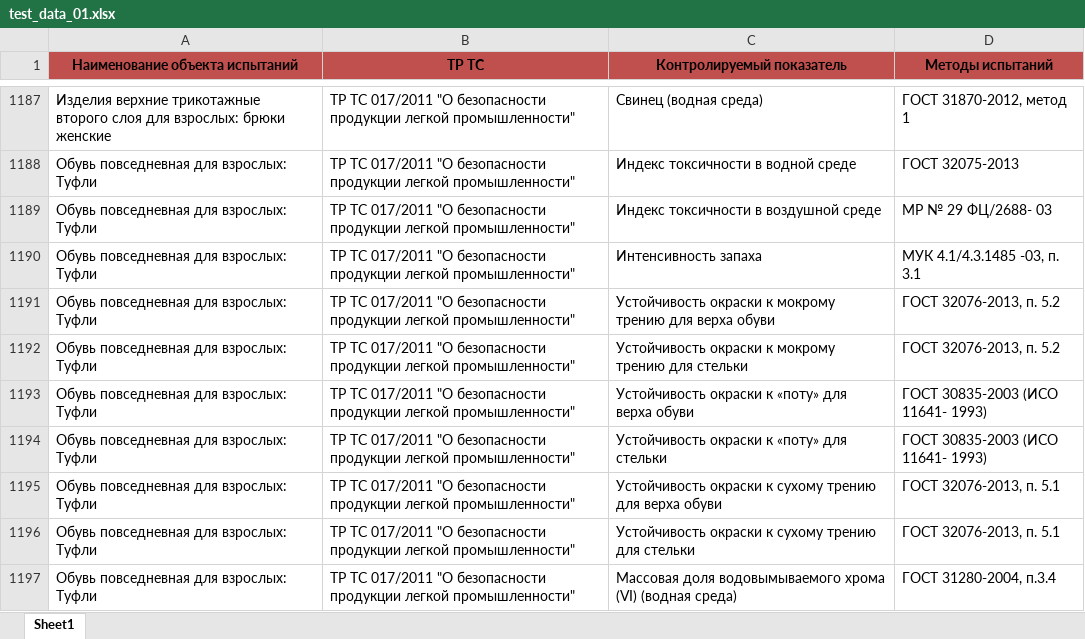
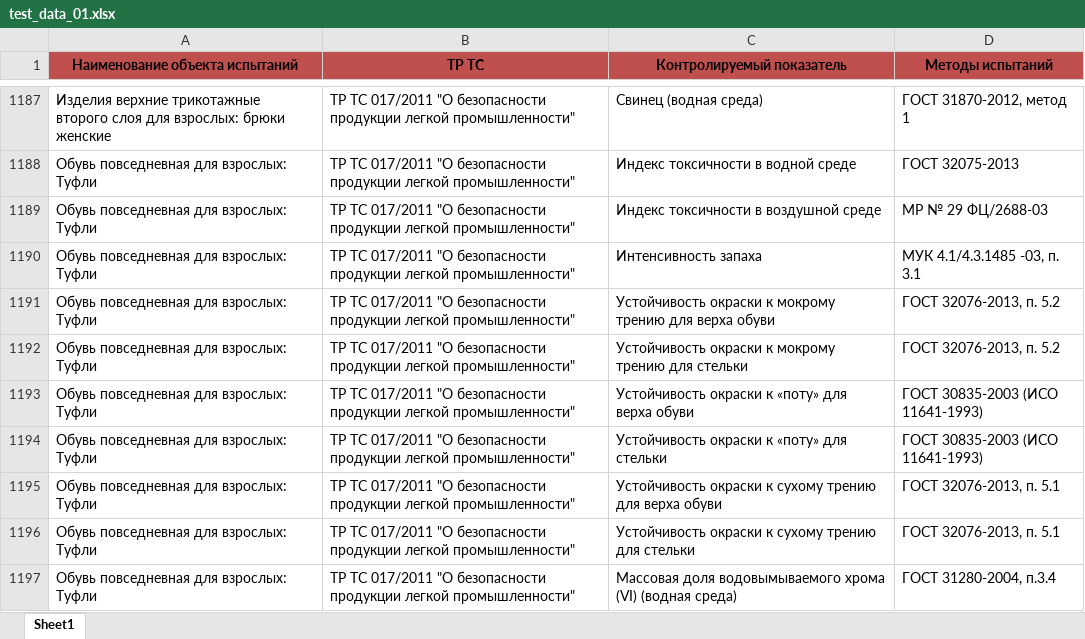
Before and after one commit to 515tekhotdel-alt/test-parameters-system, an Excel workbook: data/raw/test_data_01.xlsx, sheet Sheet1, drawn as a sheet; only a part is shown, gaps mark what is left out; values as stored, in another font and other column widths than the file's, no borders; the diff covers the shown part only; the diff names each change by its address in the sheet, - before the commit and + after, or states it on an @@ line.

```diff
--- a/data/raw/test_data_01.xlsx (sheet Sheet1)
+++ b/data/raw/test_data_01.xlsx (sheet Sheet1)
-D1189 (Методы испытаний): МР № 29 ФЦ/2688- 03
+D1189 (Методы испытаний): МР № 29 ФЦ/2688-03
-D1193:D1194 (Методы испытаний): ГОСТ 30835-2003 (ИСО 11641- 1993)
+D1193:D1194 (Методы испытаний): ГОСТ 30835-2003 (ИСО 11641-1993)
```
Also changed, not shown: 1967 edited cells elsewhere in this sheet, 5 other files.
